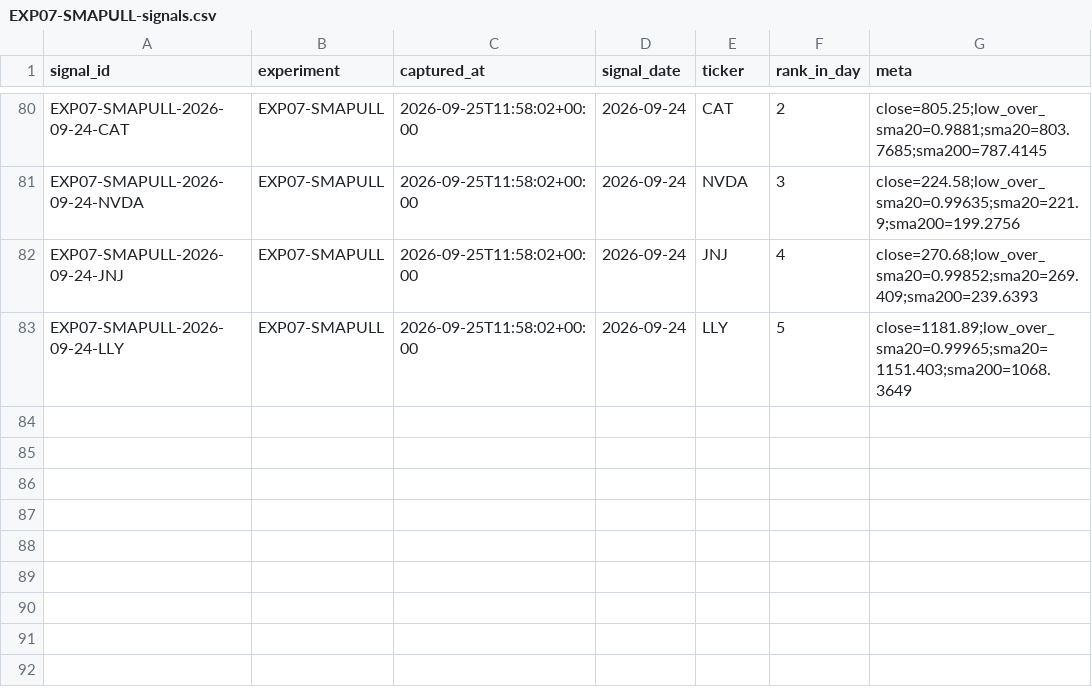
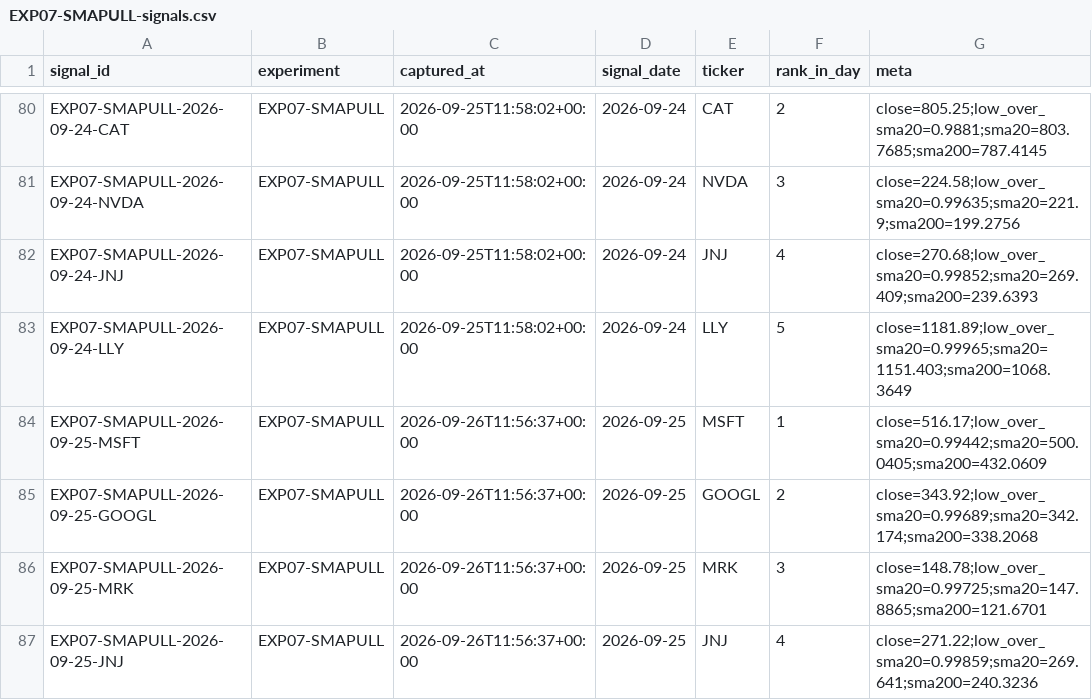
Before and after one commit to joshldavis/ThePickLog, a CSV file: experiments/EXP07-SMAPULL-signals.csv, drawn as a sheet; only a part is shown, gaps mark what is left out; the diff names each change by its address in the sheet, - before the commit and + after, or states it on an @@ line.

Commit message:
data: scan 2026-09-26

```diff
--- a/experiments/EXP07-SMAPULL-signals.csv
+++ b/experiments/EXP07-SMAPULL-signals.csv
+row 84: EXP07-SMAPULL-2026-09-25-MSFT | EXP07-SMAPULL | 2026-09-26T11:56:37+00:00 | 2026-09-25 | MSFT | 1 | close=516.17;low_over_sma20=0.99442;sma20=500.0405;sma200=432.0609
+row 85: EXP07-SMAPULL-2026-09-25-GOOGL | EXP07-SMAPULL | 2026-09-26T11:56:37+00:00 | 2026-09-25 | GOOGL | 2 | close=343.92;low_over_sma20=0.99689;sma20=342.174;sma200=338.2068
+row 86: EXP07-SMAPULL-2026-09-25-MRK | EXP07-SMAPULL | 2026-09-26T11:56:37+00:00 | 2026-09-25 | MRK | 3 | close=148.78;low_over_sma20=0.99725;sma20=147.8865;sma200=121.6701
+row 87: EXP07-SMAPULL-2026-09-25-JNJ | EXP07-SMAPULL | 2026-09-26T11:56:37+00:00 | 2026-09-25 | JNJ | 4 | close=271.22;low_over_sma20=0.99859;sma20=269.641;sma200=240.3236
```
Also changed, not shown: experiments/EXP03-MACD-signals.csv, experiments/EXP09-NR7-signals.csv, 4 other files.
